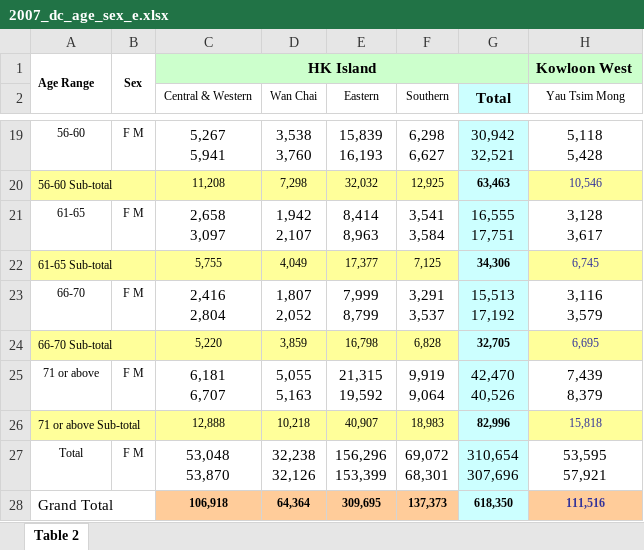
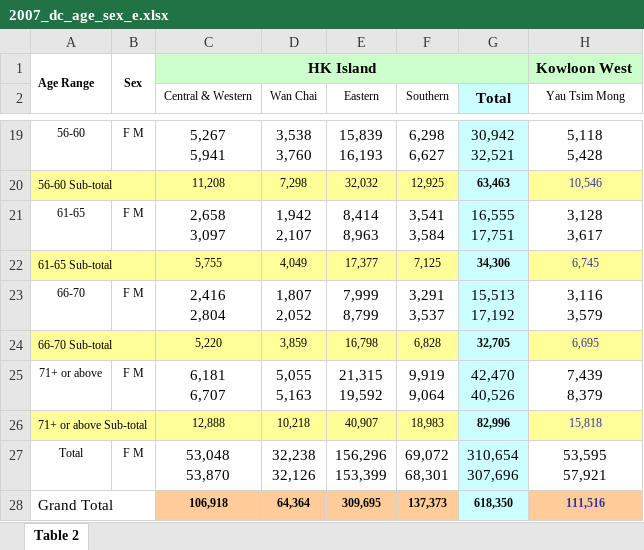
Before and after one commit to initiumlab/legco-explorer, an Excel workbook: data/source/fr_dc_age_sex/xlsx/2007_dc_age_sex_e.xlsx, sheet Table 2, drawn as a sheet; only a part is shown, gaps mark what is left out; values as stored, in another font and other column widths than the file's, no borders; the diff names each change by its address in the sheet, - before the commit and + after, or states it on an @@ line.

```diff
--- a/data/source/fr_dc_age_sex/xlsx/2007_dc_age_sex_e.xlsx (sheet Table 2)
+++ b/data/source/fr_dc_age_sex/xlsx/2007_dc_age_sex_e.xlsx (sheet Table 2)
-A25: 71 or above
+A25: 71+ or above
-A26: 71 or above Sub-total
+A26: 71+ or above Sub-total
```
Also changed, not shown: 9 other files.
